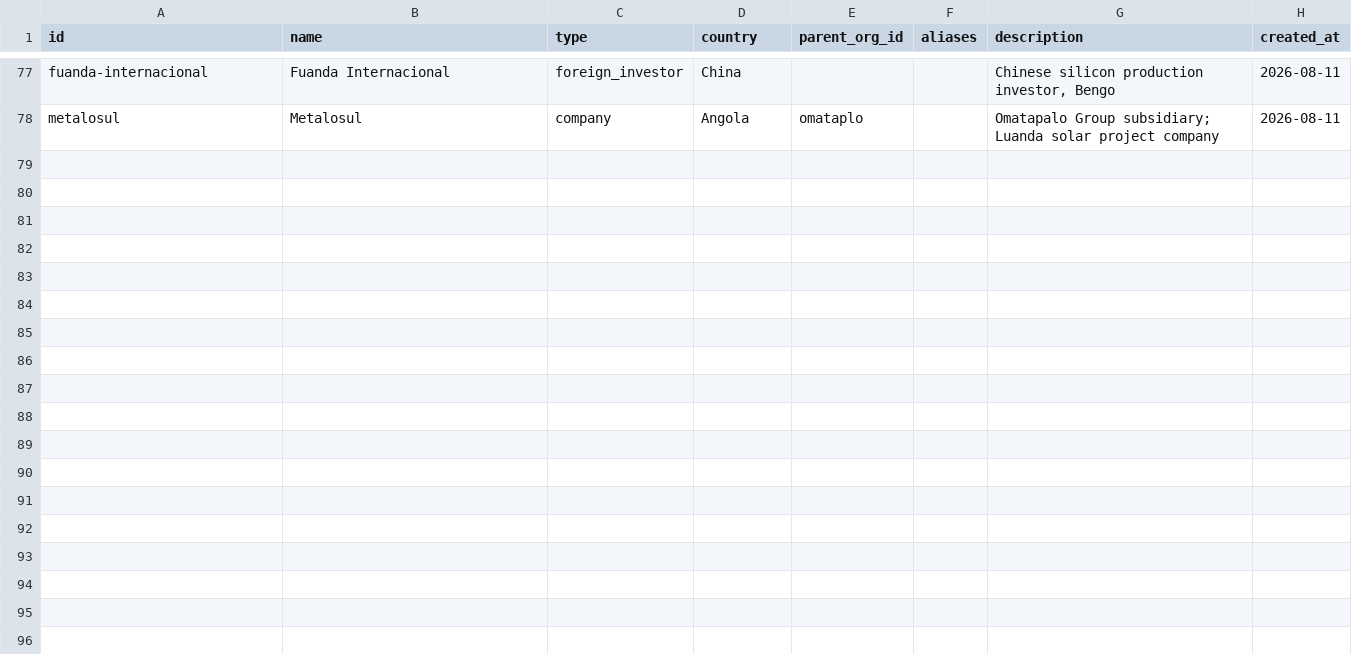
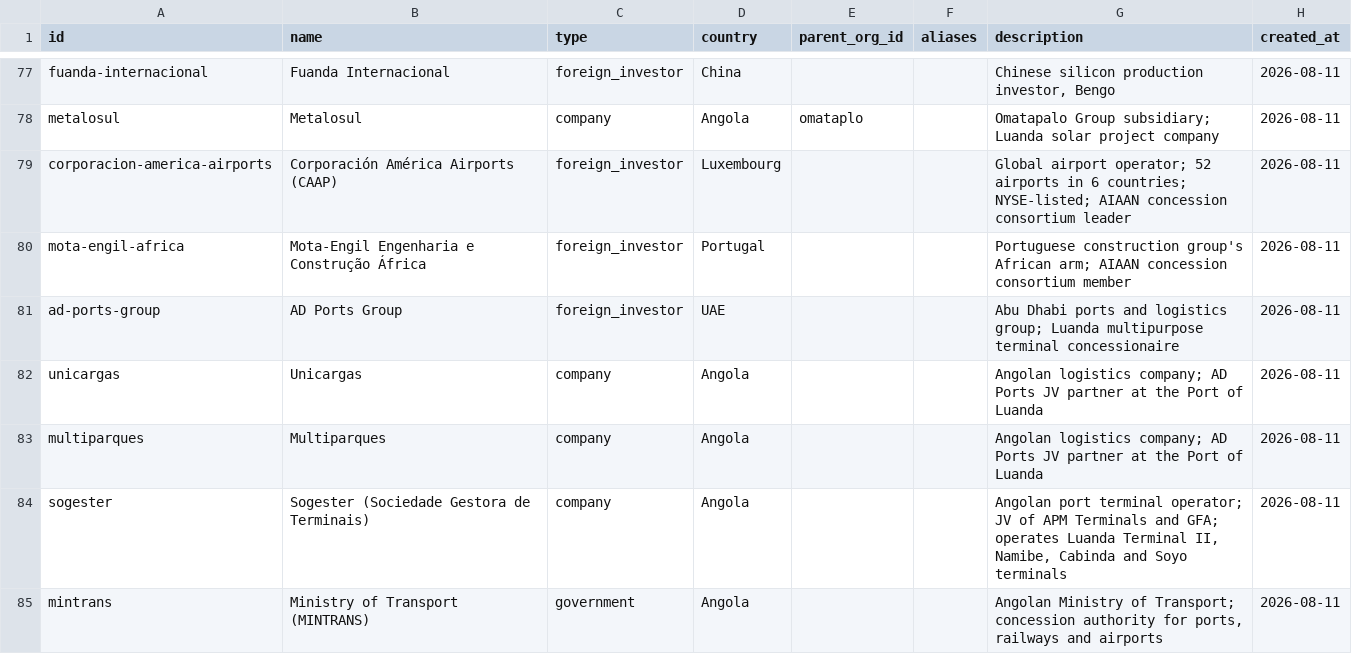
Before and after one commit to Riclex/lineata, a CSV file: data/organizations.csv, drawn as a sheet; only a part is shown, gaps mark what is left out; the diff names each change by its address in the sheet, - before the commit and + after, or states it on an @@ line.

```diff
--- a/data/organizations.csv
+++ b/data/organizations.csv
+row 79: corporacion-america-airports | Corporación América Airports (CAAP) | foreign_investor | Luxembourg |  |  | Global airport operator; 52 airports in 6 countries; NYSE-listed; AIAAN concession consortium leader | 2026-08-11
+row 80: mota-engil-africa | Mota-Engil Engenharia e Construção África | foreign_investor | Portugal |  |  | Portuguese construction group's African arm; AIAAN concession consortium member | 2026-08-11
+row 81: ad-ports-group | AD Ports Group | foreign_investor | UAE |  |  | Abu Dhabi ports and logistics group; Luanda multipurpose terminal concessionaire | 2026-08-11
+row 82: unicargas | Unicargas | company | Angola |  |  | Angolan logistics company; AD Ports JV partner at the Port of Luanda | 2026-08-11
+row 83: multiparques | Multiparques | company | Angola |  |  | Angolan logistics company; AD Ports JV partner at the Port of Luanda | 2026-08-11
+row 84: sogester | Sogester (Sociedade Gestora de Terminais) | company | Angola |  |  | Angolan port terminal operator; JV of APM Terminals and GFA; operates Luanda Terminal II, Namibe, Cabinda and Soyo terminals | 2026-08-11
+row 85: mintrans | Ministry of Transport (MINTRANS) | government | Angola |  |  | Angolan Ministry of Transport; concession authority for ports, railways and airports | 2026-08-11
```
Also changed, not shown: data/events.csv, data/project_organizations.csv, 7 other files.
